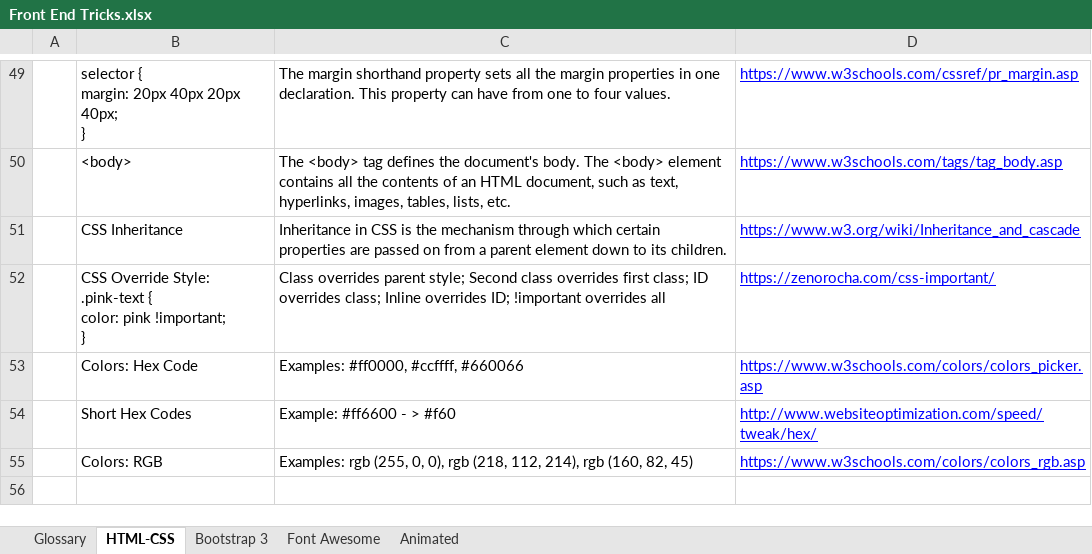
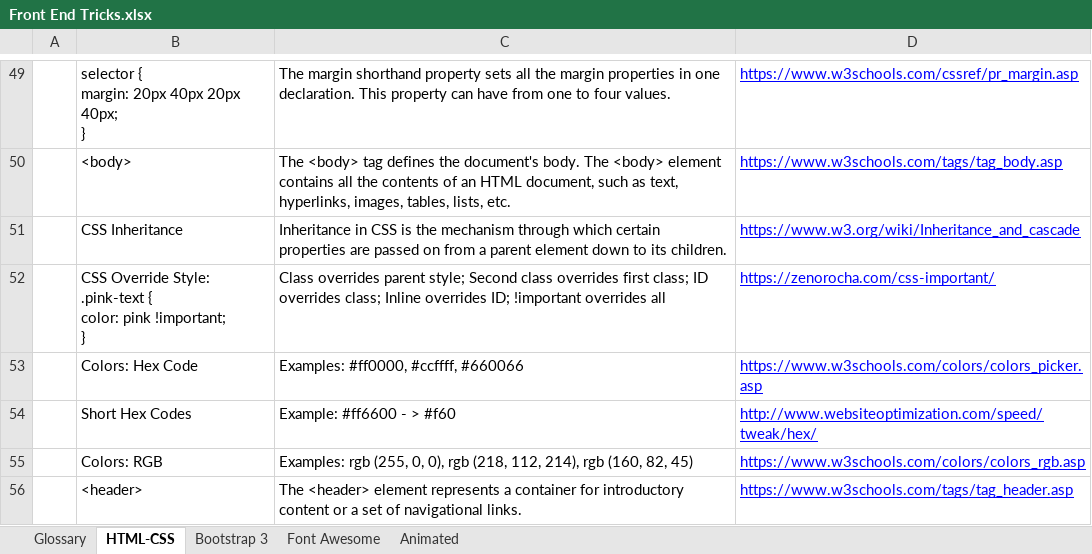
Before and after one commit to pedrohenriquedias/free-code-camp, an Excel workbook: Front End Tricks/Front End Tricks.xlsx, sheet HTML-CSS, drawn as a sheet; only a part is shown, gaps mark what is left out; values as stored, in another font and other column widths than the file's, no borders; the diff names each change by its address in the sheet, - before the commit and + after, or states it on an @@ line.

Commit message:
Tag <header>

```diff
--- a/Front End Tricks/Front End Tricks.xlsx (sheet HTML-CSS)
+++ b/Front End Tricks/Front End Tricks.xlsx (sheet HTML-CSS)
+row 56:  | <header> | The <header> element represents a container for introductory content or a set of navigational links. | https://www.w3schools.com/tags/tag_header.asp
```
